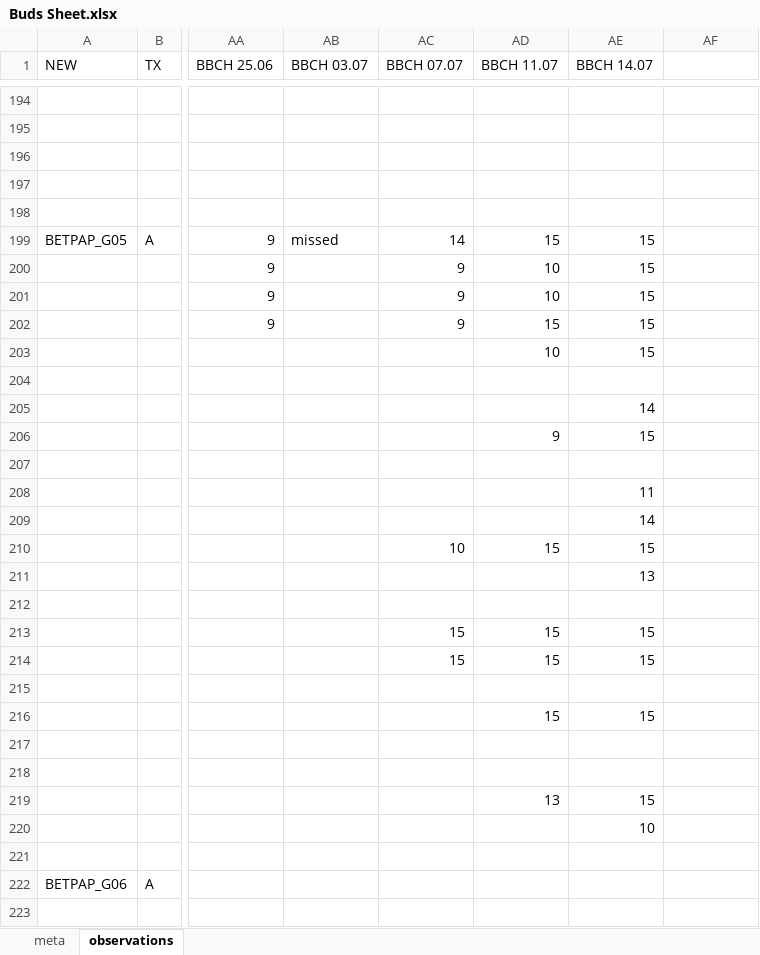
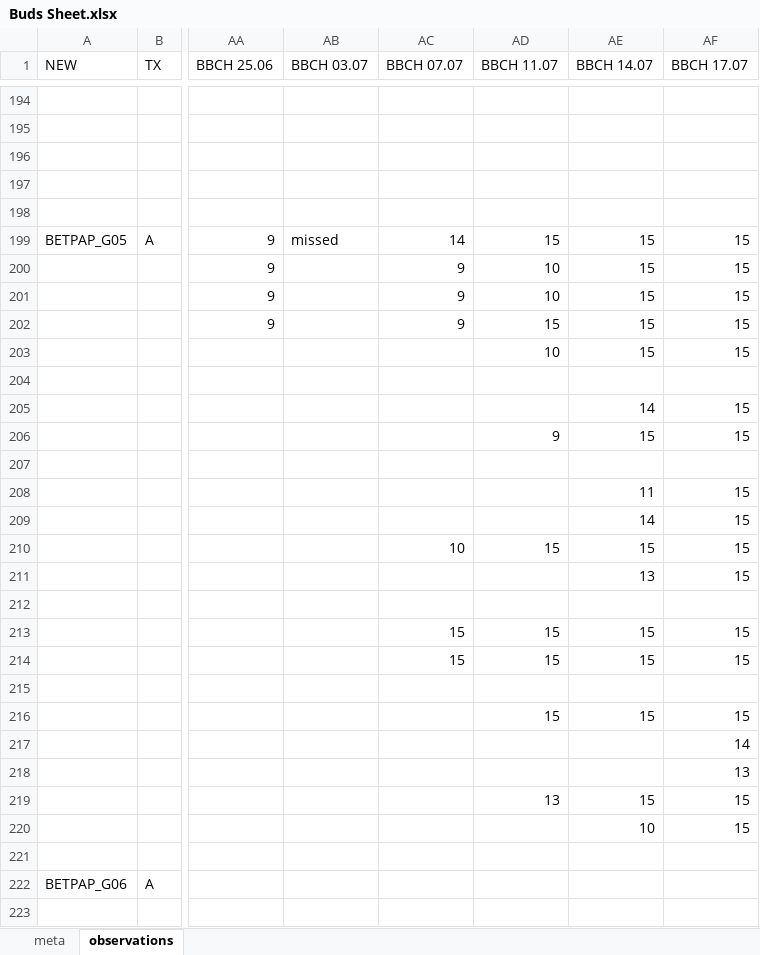
Before and after one commit to cchambe12/freezingexperiment, an Excel workbook: data/Buds Sheet.xlsx, sheet observations, drawn as a sheet; only a part is shown, gaps mark what is left out; values as stored, in another font and other column widths than the file's, no borders; the diff covers the shown part only; the diff names each change by its address in the sheet, - before the commit and + after, or states it on an @@ line.

Commit message:
more data

```diff
--- a/data/Buds Sheet.xlsx (sheet observations)
+++ b/data/Buds Sheet.xlsx (sheet observations)
-AF1: (empty)
+AF1: BBCH 17.07
-AF199:AF203 (BBCH 17.07): (empty)
+AF199:AF203 (BBCH 17.07): 15
-AF205:AF206 (BBCH 17.07): (empty)
+AF205:AF206 (BBCH 17.07): 15
-AF208:AF211 (BBCH 17.07): (empty)
+AF208:AF211 (BBCH 17.07): 15
-AF213:AF214 (BBCH 17.07): (empty)
+AF213:AF214 (BBCH 17.07): 15
-AF216 (BBCH 17.07): (empty)
+AF216 (BBCH 17.07): 15
-AF217 (BBCH 17.07): (empty)
+AF217 (BBCH 17.07): 14
-AF218 (BBCH 17.07): (empty)
+AF218 (BBCH 17.07): 13
-AF219:AF220 (BBCH 17.07): (empty)
+AF219:AF220 (BBCH 17.07): 15
```
Also changed, not shown: 15 edited cells elsewhere in this sheet.
